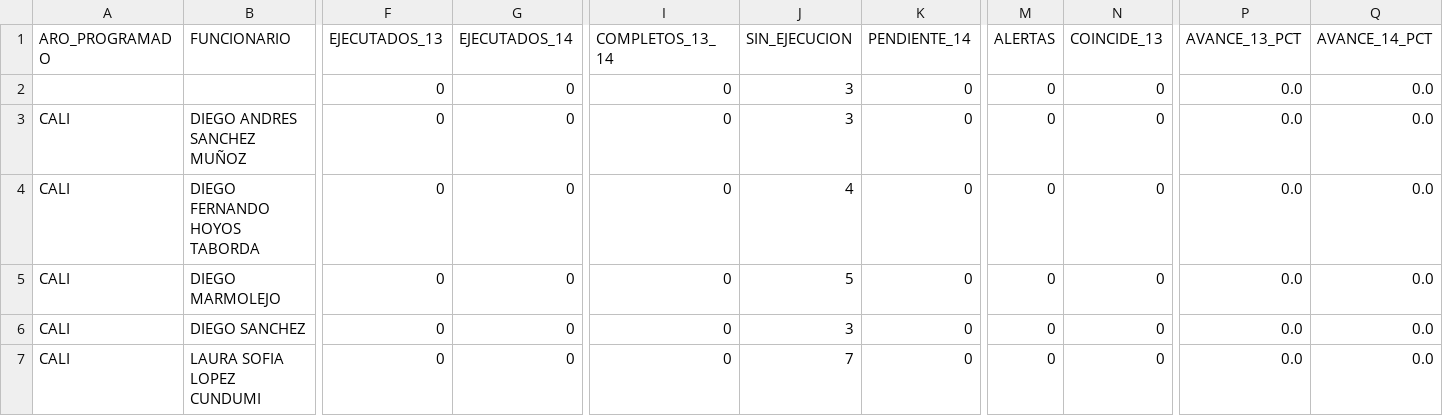
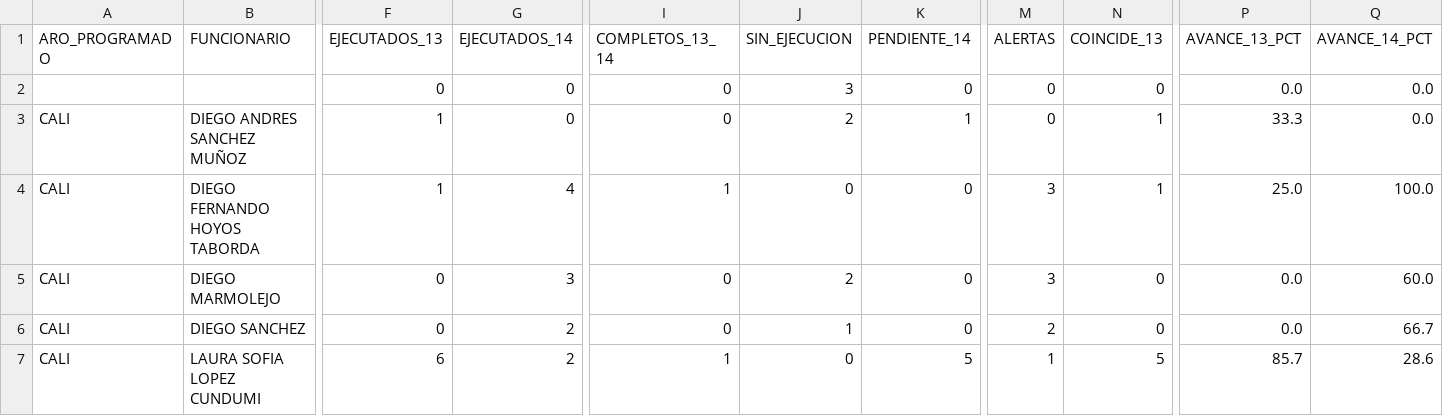
Before and after one commit to UESVALLE/uesvalle.github.io, a CSV file: data/mpr/current/resumen_mpr_funcionario.csv, drawn as a sheet; only a part is shown, gaps mark what is left out; the diff covers the shown part only; the diff names each change by its address in the sheet, - before the commit and + after, or states it on an @@ line.

```diff
--- a/data/mpr/current/resumen_mpr_funcionario.csv
+++ b/data/mpr/current/resumen_mpr_funcionario.csv
-F3:F4 (EJECUTADOS_13): 0
+F3:F4 (EJECUTADOS_13): 1
-J3 (SIN_EJECUCION): 3
+J3 (SIN_EJECUCION): 2
-K3 (PENDIENTE_14): 0
+K3 (PENDIENTE_14): 1
-N3:N4 (COINCIDE_13): 0
+N3:N4 (COINCIDE_13): 1
-P3 (AVANCE_13_PCT): 0.0
+P3 (AVANCE_13_PCT): 33.3
-G4 (EJECUTADOS_14): 0
+G4 (EJECUTADOS_14): 4
-I4 (COMPLETOS_13_14): 0
+I4 (COMPLETOS_13_14): 1
-J4 (SIN_EJECUCION): 4
+J4 (SIN_EJECUCION): 0
-M4:M5 (ALERTAS): 0
+M4:M5 (ALERTAS): 3
-P4 (AVANCE_13_PCT): 0.0
+P4 (AVANCE_13_PCT): 25.0
-Q4 (AVANCE_14_PCT): 0.0
+Q4 (AVANCE_14_PCT): 100.0
-G5 (EJECUTADOS_14): 0
+G5 (EJECUTADOS_14): 3
-J5 (SIN_EJECUCION): 5
+J5 (SIN_EJECUCION): 2
-Q5 (AVANCE_14_PCT): 0.0
+Q5 (AVANCE_14_PCT): 60.0
-G6:G7 (EJECUTADOS_14): 0
+G6:G7 (EJECUTADOS_14): 2
-J6 (SIN_EJECUCION): 3
+J6 (SIN_EJECUCION): 1
-M6 (ALERTAS): 0
+M6 (ALERTAS): 2
-Q6 (AVANCE_14_PCT): 0.0
+Q6 (AVANCE_14_PCT): 66.7
-F7 (EJECUTADOS_13): 0
+F7 (EJECUTADOS_13): 6
-I7 (COMPLETOS_13_14): 0
+I7 (COMPLETOS_13_14): 1
-J7 (SIN_EJECUCION): 7
+J7 (SIN_EJECUCION): 0
-K7 (PENDIENTE_14): 0
+K7 (PENDIENTE_14): 5
-M7 (ALERTAS): 0
+M7 (ALERTAS): 1
-N7 (COINCIDE_13): 0
+N7 (COINCIDE_13): 5
-P7 (AVANCE_13_PCT): 0.0
+P7 (AVANCE_13_PCT): 85.7
-Q7 (AVANCE_14_PCT): 0.0
+Q7 (AVANCE_14_PCT): 28.6
```
Also changed, not shown: 61 edited cells elsewhere in this file, data/mpr/current/actividades_mpr_ejecutadas.csv, data/mpr/current/resumen_mpr_municipio.csv, 2 other files.
